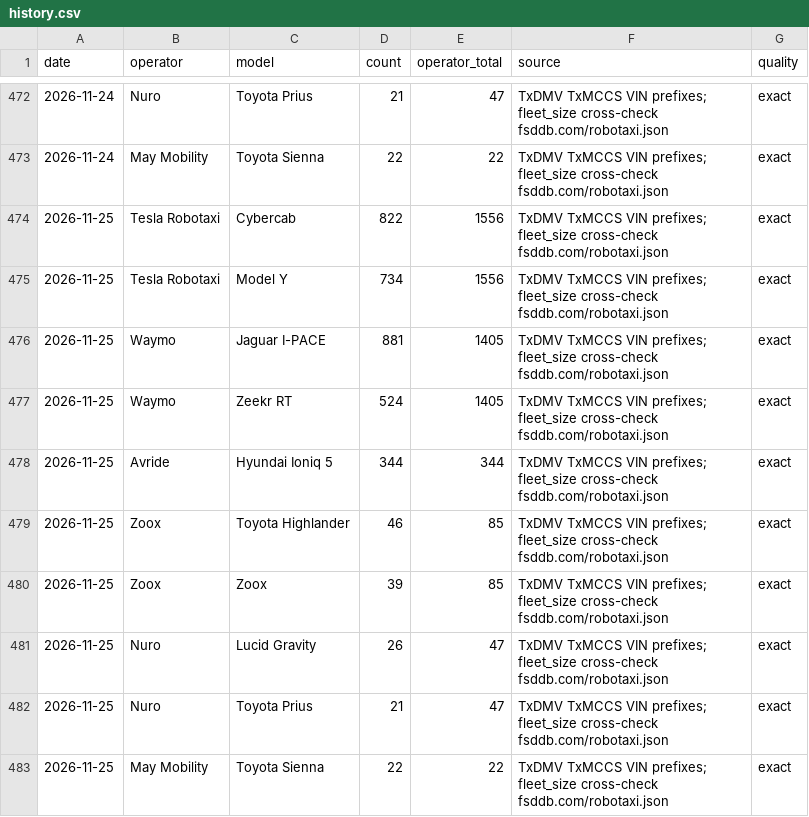
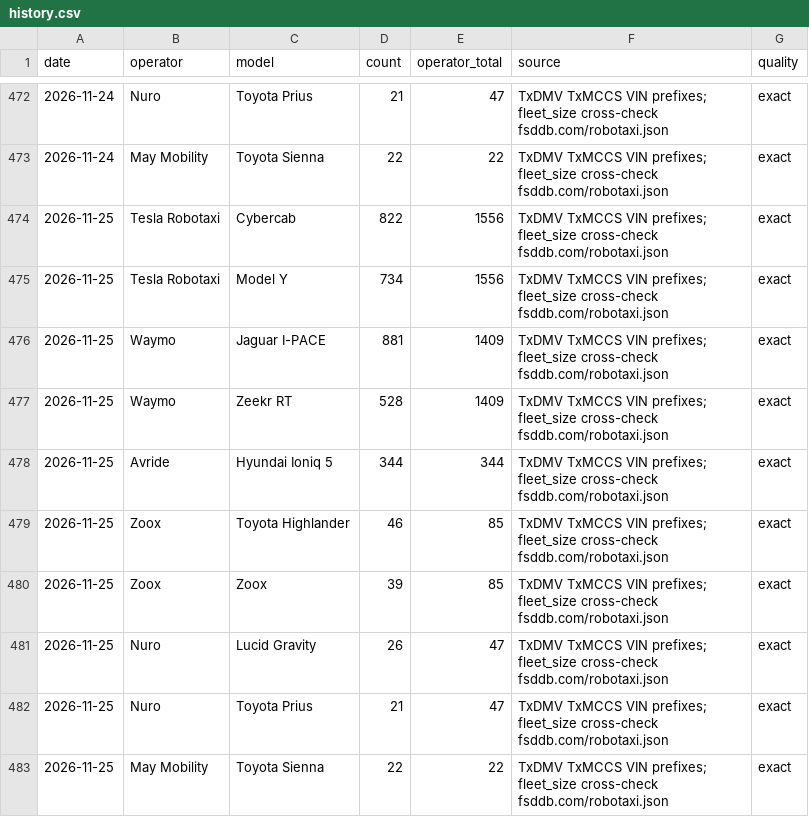
Before and after one commit to matthewsvm/cybercab-dashboard, a CSV file: data/history.csv, drawn as a sheet; only a part is shown, gaps mark what is left out.

```diff
--- a/data/history.csv
+++ b/data/history.csv
@@ -475,4 +475,4 @@ date,operator,model,count,operator_total,source,quality
 2026-11-25,Tesla Robotaxi,Model Y,734,1556,TxDMV TxMCCS VIN prefixes; fleet_size cross-check fsddb.com/robotaxi.json,exact
-2026-11-25,Waymo,Jaguar I-PACE,881,1405,TxDMV TxMCCS VIN prefixes; fleet_size cross-check fsddb.com/robotaxi.json,exact
-2026-11-25,Waymo,Zeekr RT,524,1405,TxDMV TxMCCS VIN prefixes; fleet_size cross-check fsddb.com/robotaxi.json,exact
+2026-11-25,Waymo,Jaguar I-PACE,881,1409,TxDMV TxMCCS VIN prefixes; fleet_size cross-check fsddb.com/robotaxi.json,exact
+2026-11-25,Waymo,Zeekr RT,528,1409,TxDMV TxMCCS VIN prefixes; fleet_size cross-check fsddb.com/robotaxi.json,exact
 2026-11-25,Avride,Hyundai Ioniq 5,344,344,TxDMV TxMCCS VIN prefixes; fleet_size cross-check fsddb.com/robotaxi.json,exact
```
Also changed, not shown: 1 other file.
